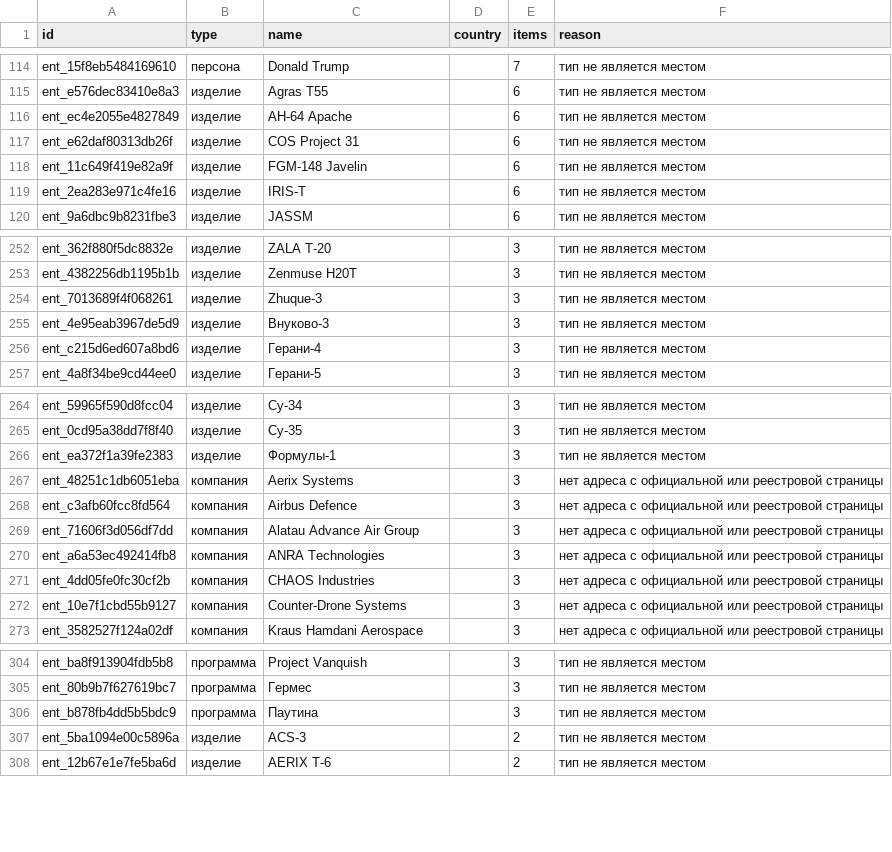
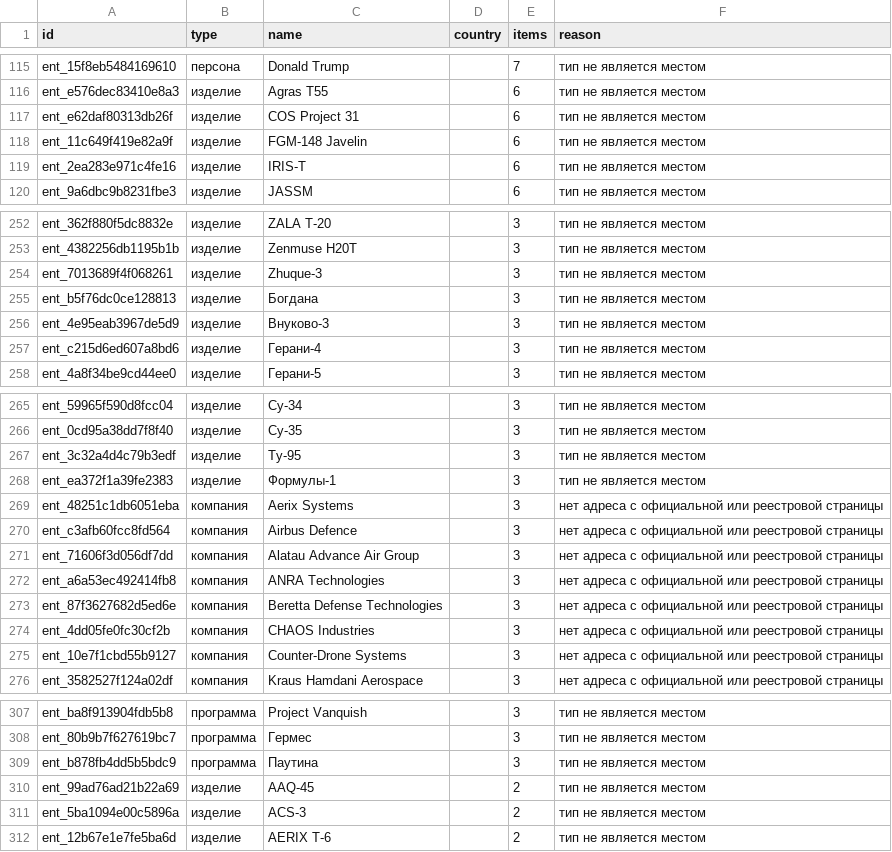
Before and after one commit to SKB-BY/cbr-news-materials, a CSV file: news-map/entities_unlocated.csv, drawn as a sheet; only a part is shown, gaps mark what is left out; removed rows and columns are numbered as before the commit, all else as after; the diff covers the shown part only; the diff names each change by its address in the sheet, - before the commit and + after, or states it on an @@ line.

```diff
--- a/news-map/entities_unlocated.csv
+++ b/news-map/entities_unlocated.csv
-row 116: ent_ec4e2055e4827849 | изделие | AH-64 Apache |  | 6 | тип не является местом
+row 255: ent_b5f76dc0ce128813 | изделие | Богдана |  | 3 | тип не является местом
+row 267: ent_3c32a4d4c79b3edf | изделие | Ту-95 |  | 3 | тип не является местом
+row 273: ent_87f3627682d5ed6e | компания | Beretta Defense Technologies |  | 3 | нет адреса с официальной или реестровой страницы
+row 310: ent_99ad76ad21b22a69 | изделие | AAQ-45 |  | 2 | тип не является местом
```
Also changed, not shown: 11 added rows, 7 removed rows and 3 edited cells elsewhere in this file, data/mention_gap.csv, 17 other files.
